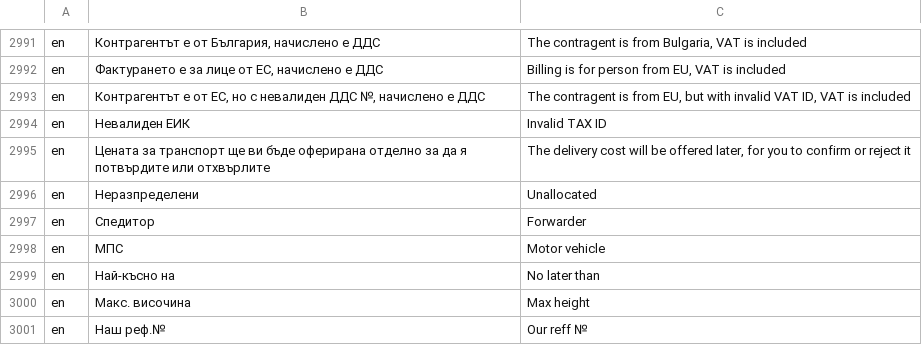
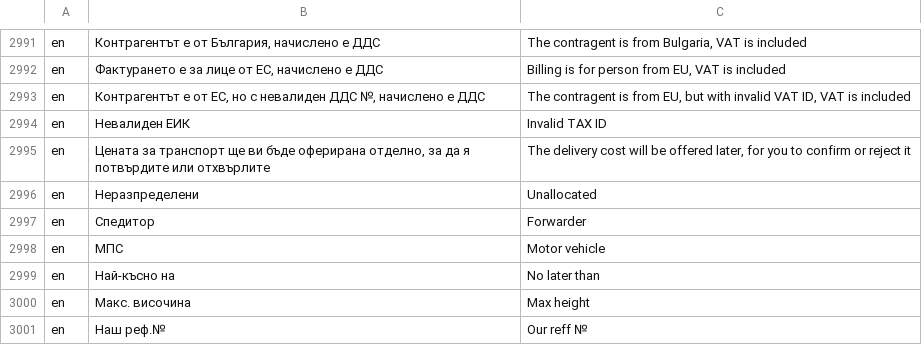
Before and after one commit to bgerp/bgerp, a CSV file: bgerp/data/csv/Translations.csv, drawn as a sheet; only a part is shown, gaps mark what is left out.

```diff
--- a/bgerp/data/csv/Translations.csv
+++ b/bgerp/data/csv/Translations.csv
@@ -2994,3 +2994,3 @@ en,"Контрагентът е от ЕС, но с невалиден ДДС №
 en,Невалиден ЕИК,Invalid TAX ID
-en,"Цената за транспорт ще ви бъде оферирана отделно за да я потвърдите или отхвърлите","The delivery cost will be offered later, for you to confirm or reject it"
+en,"Цената за транспорт ще ви бъде оферирана отделно, за да я потвърдите или отхвърлите","The delivery cost will be offered later, for you to confirm or reject it"
 en,Неразпределени,Unallocated
```
Also changed, not shown: 5 other files.
